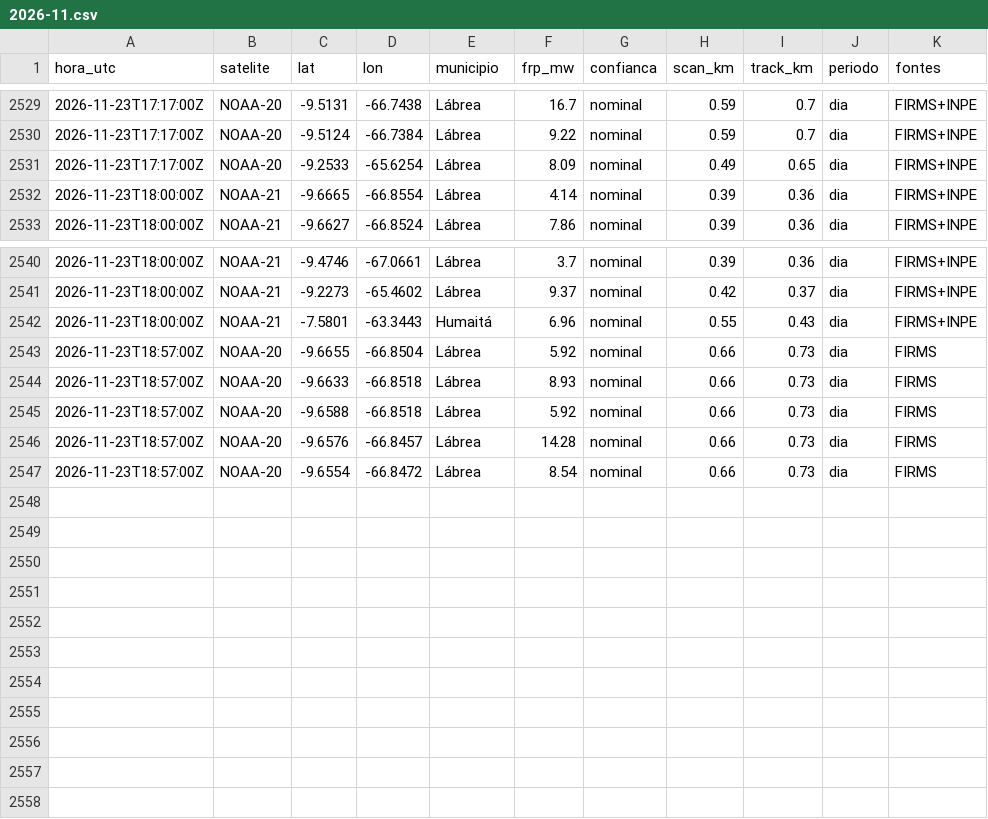
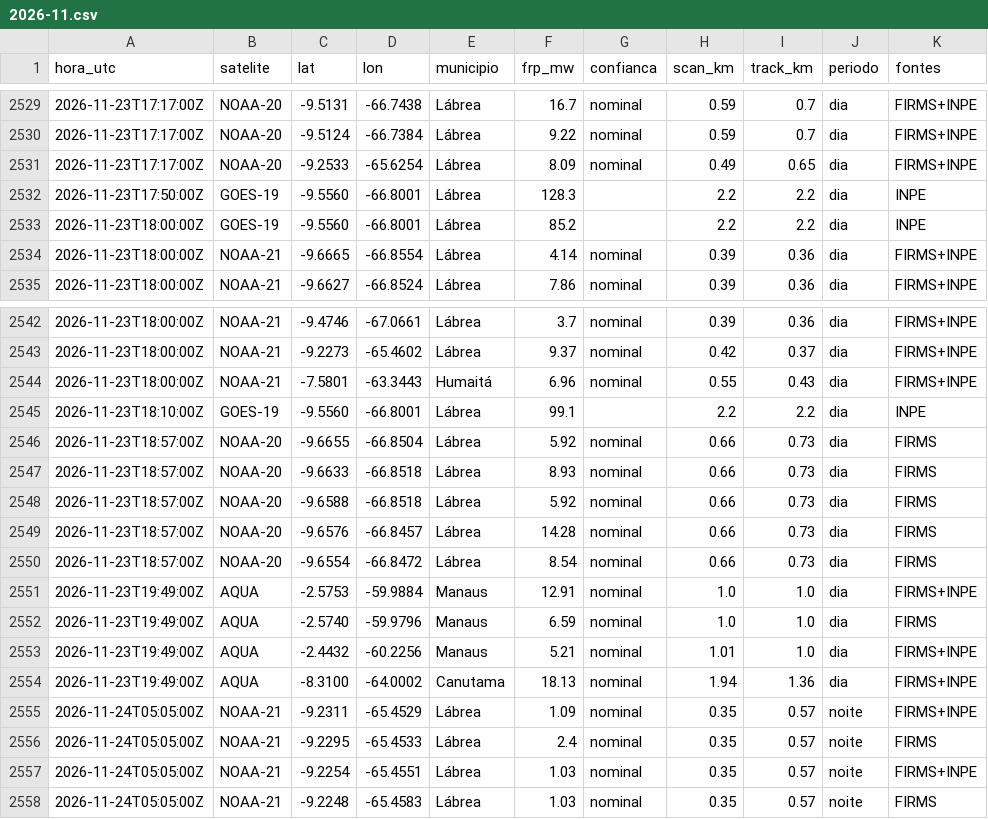
Before and after one commit to UFAMCCA/MonitorBETA, a CSV file: docs/data/historico/coari/2026-11.csv, drawn as a sheet; only a part is shown, gaps mark what is left out.

```diff
--- a/docs/data/historico/coari/2026-11.csv
+++ b/docs/data/historico/coari/2026-11.csv
@@ -2531,2 +2531,4 @@ hora_utc,satelite,lat,lon,municipio,frp_mw,confianca,scan_km,track_km,periodo,fo
 2026-11-23T17:17:00Z,NOAA-20,-9.2533,-65.6254,Lábrea,8.09,nominal,0.49,0.65,dia,FIRMS+INPE
+2026-11-23T17:50:00Z,GOES-19,-9.5560,-66.8001,Lábrea,128.3,,2.2,2.2,dia,INPE
+2026-11-23T18:00:00Z,GOES-19,-9.5560,-66.8001,Lábrea,85.2,,2.2,2.2,dia,INPE
 2026-11-23T18:00:00Z,NOAA-21,-9.6665,-66.8554,Lábrea,4.14,nominal,0.39,0.36,dia,FIRMS+INPE
@@ -2542,2 +2544,3 @@ hora_utc,satelite,lat,lon,municipio,frp_mw,confianca,scan_km,track_km,periodo,fo
 2026-11-23T18:00:00Z,NOAA-21,-7.5801,-63.3443,Humaitá,6.96,nominal,0.55,0.43,dia,FIRMS+INPE
+2026-11-23T18:10:00Z,GOES-19,-9.5560,-66.8001,Lábrea,99.1,,2.2,2.2,dia,INPE
 2026-11-23T18:57:00Z,NOAA-20,-9.6655,-66.8504,Lábrea,5.92,nominal,0.66,0.73,dia,FIRMS
@@ -2547 +2550,9 @@ hora_utc,satelite,lat,lon,municipio,frp_mw,confianca,scan_km,track_km,periodo,fo
 2026-11-23T18:57:00Z,NOAA-20,-9.6554,-66.8472,Lábrea,8.54,nominal,0.66,0.73,dia,FIRMS
+2026-11-23T19:49:00Z,AQUA,-2.5753,-59.9884,Manaus,12.91,nominal,1.0,1.0,dia,FIRMS+INPE
+2026-11-23T19:49:00Z,AQUA,-2.5740,-59.9796,Manaus,6.59,nominal,1.0,1.0,dia,FIRMS
+2026-11-23T19:49:00Z,AQUA,-2.4432,-60.2256,Manaus,5.21,nominal,1.01,1.0,dia,FIRMS+INPE
+2026-11-23T19:49:00Z,AQUA,-8.3100,-64.0002,Canutama,18.13,nominal,1.94,1.36,dia,FIRMS+INPE
+2026-11-24T05:05:00Z,NOAA-21,-9.2311,-65.4529,Lábrea,1.09,nominal,0.35,0.57,noite,FIRMS+INPE
+2026-11-24T05:05:00Z,NOAA-21,-9.2295,-65.4533,Lábrea,2.4,nominal,0.35,0.57,noite,FIRMS
+2026-11-24T05:05:00Z,NOAA-21,-9.2254,-65.4551,Lábrea,1.03,nominal,0.35,0.57,noite,FIRMS+INPE
+2026-11-24T05:05:00Z,NOAA-21,-9.2248,-65.4583,Lábrea,1.03,nominal,0.35,0.57,noite,FIRMS
```
Also changed, not shown: docs/data/historico/benjamin-constant/2026-11.csv, docs/data/historico/humaita/2026-11.csv, 33 other files.
